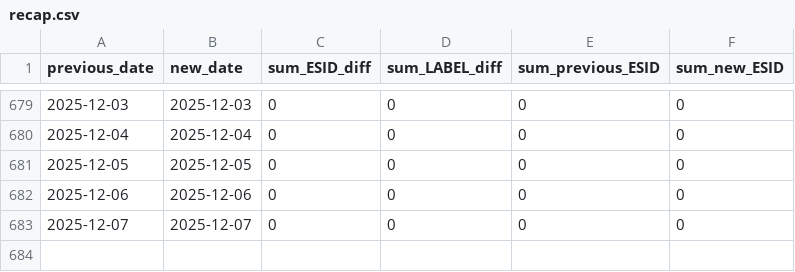
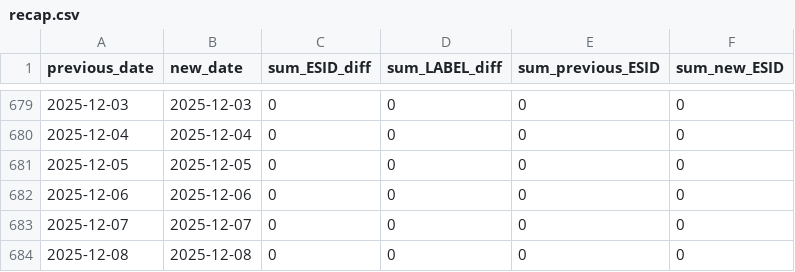
Before and after one commit to mklonner/streets-monitoring, a CSV file: recap.csv, drawn as a sheet; only a part is shown, gaps mark what is left out; the diff names each change by its address in the sheet, - before the commit and + after, or states it on an @@ line.

```diff
--- a/recap.csv
+++ b/recap.csv
+row 684: 2025-12-08 | 2025-12-08 | 0 | 0 | 0 | 0
```
Also changed, not shown: 6 other files.
